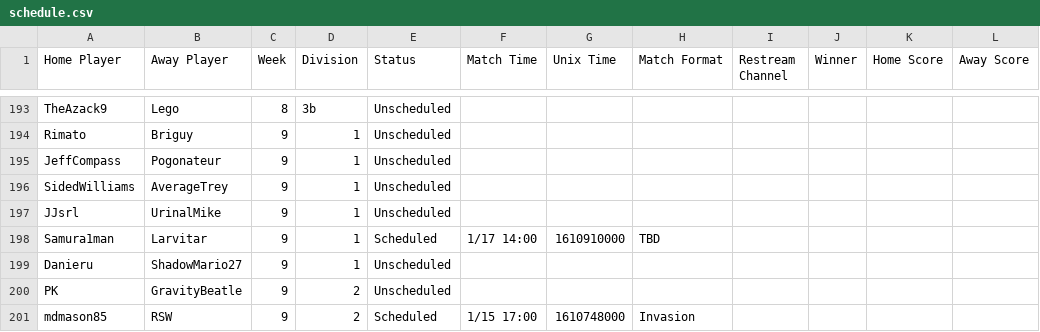
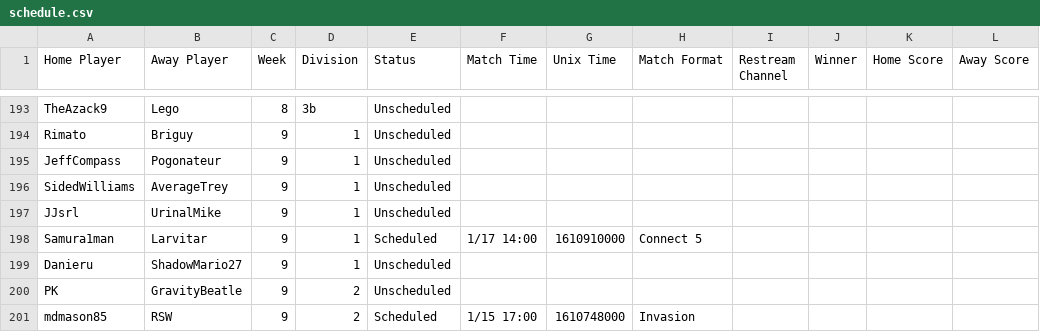
Before and after one commit to Lego6245/sms.bingo, a CSV file: schedule.csv, drawn as a sheet; only a part is shown, gaps mark what is left out; the diff names each change by its address in the sheet, - before the commit and + after, or states it on an @@ line.

Commit message:
Updating Schedule

```diff
--- a/schedule.csv
+++ b/schedule.csv
-H198 (Match Format): TBD
+H198 (Match Format): Connect 5
```
